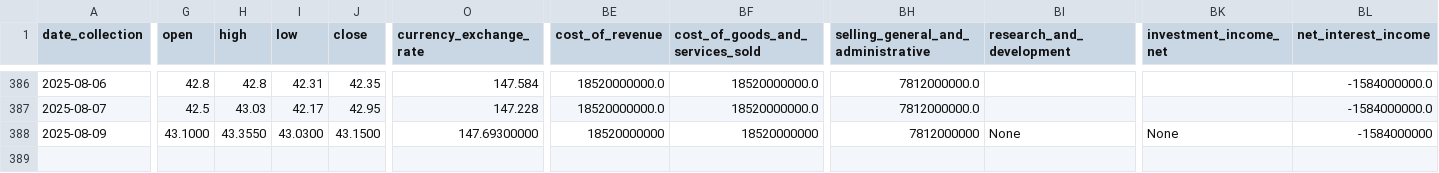
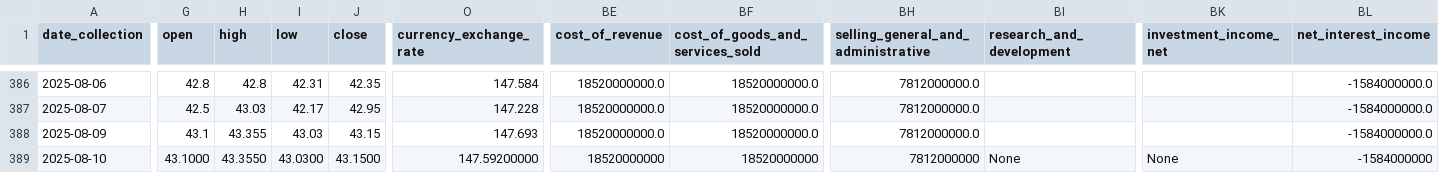
Before and after one commit to CastIehard/Stock-Prediction-AI, a CSV file: Stocks/Verizon/data.csv, drawn as a sheet; only a part is shown, gaps mark what is left out; rows hold the shown columns only; the diff covers the shown part only; the diff names each change by its address in the sheet, - before the commit and + after, or states it on an @@ line.

Commit message:
Daily Collection

```diff
--- a/Stocks/Verizon/data.csv
+++ b/Stocks/Verizon/data.csv
-G388 (open): 43.1000
+G388 (open): 43.1
-H388 (high): 43.3550
+H388 (high): 43.355
-I388 (low): 43.0300
+I388 (low): 43.03
-J388 (close): 43.1500
+J388 (close): 43.15
-O388 (currency_exchange_rate): 147.69300000
+O388 (currency_exchange_rate): 147.693
-BE388 (cost_of_revenue): 18520000000
+BE388 (cost_of_revenue): 18520000000.0
-BF388 (cost_of_goods_and_services_sold): 18520000000
+BF388 (cost_of_goods_and_services_sold): 18520000000.0
-BH388: 7812000000
+BH388: 7812000000.0
-BI388 (research_and_development): None
+BI388 (research_and_development): (empty)
-BK388 (investment_income_net): None
+BK388 (investment_income_net): (empty)
-BL388 (net_interest_income): -1584000000
+BL388 (net_interest_income): -1584000000.0
+row 389: 2025-08-10 | 43.1000 | 43.3550 | 43.0300 | 43.1500 | 147.59200000 | 18520000000 | 18520000000 | 7812000000 | None | None | -1584000000
```
Also changed, not shown: 43 edited cells elsewhere in this file, Stocks/Adobe/data.csv.
